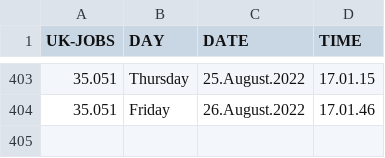
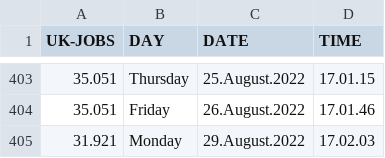
Before and after one commit to J0hn-B/bash_scraper, a CSV file: data.csv, drawn as a sheet; only a part is shown, gaps mark what is left out.

```diff
--- a/data.csv
+++ b/data.csv
@@ -404 +404,2 @@ UK-JOBS, DAY, DATE, TIME
 35.051 , Friday , 26.August.2022 , 17.01.46
+31.921 , Monday , 29.August.2022 , 17.02.03
```
